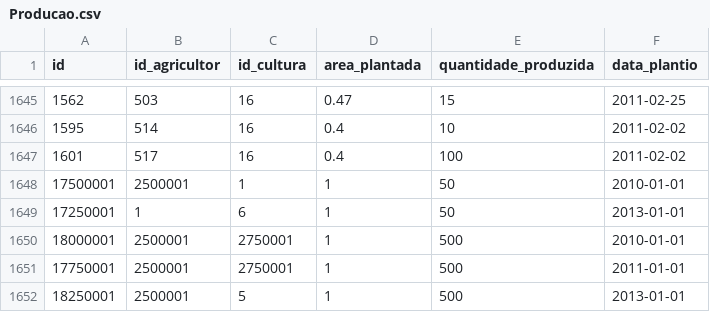
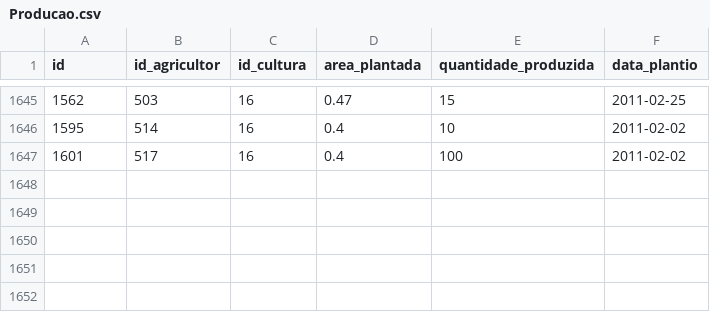
Before and after one commit to analytics-ufcg/algodoeiro, a CSV file: src/dados/BackupTabelas/Producao.csv, drawn as a sheet; only a part is shown, gaps mark what is left out; the diff names each change by its address in the sheet, - before the commit and + after, or states it on an @@ line.

Commit message:
Tabelas de backup atualizadas

```diff
--- a/src/dados/BackupTabelas/Producao.csv
+++ b/src/dados/BackupTabelas/Producao.csv
-row 1648: 17500001 | 2500001 | 1 | 1 | 50 | 2010-01-01
-row 1649: 17250001 | 1 | 6 | 1 | 50 | 2013-01-01
-row 1650: 18000001 | 2500001 | 2750001 | 1 | 500 | 2010-01-01
-row 1651: 17750001 | 2500001 | 2750001 | 1 | 500 | 2011-01-01
-row 1652: 18250001 | 2500001 | 5 | 1 | 500 | 2013-01-01
```
Also changed, not shown: src/dados/BackupTabelas/Agricultor.csv, src/dados/BackupTabelas/Agricultor_Certificacao.csv, 5 other files.
